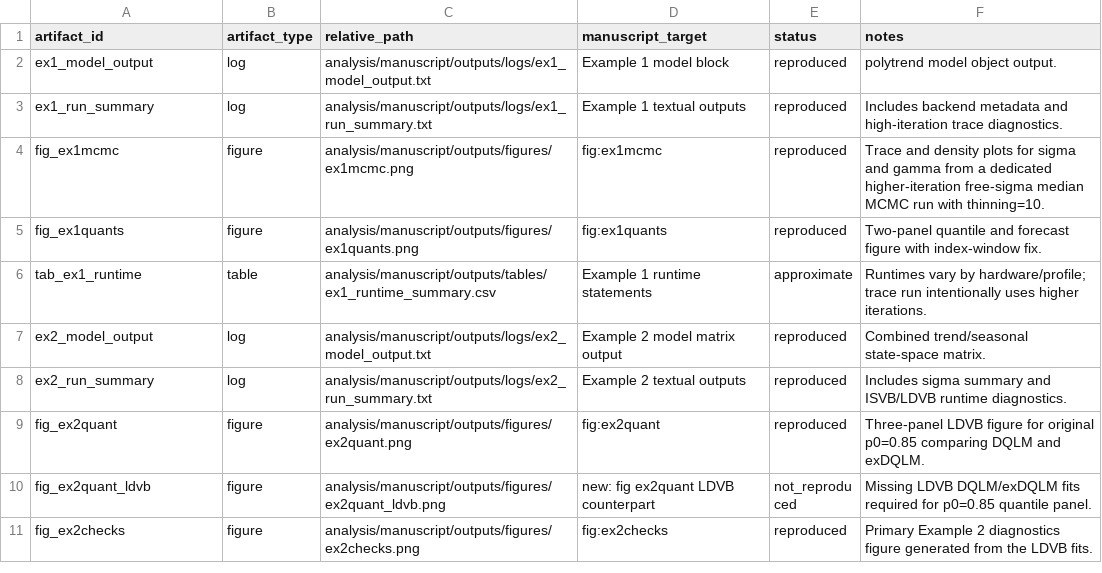
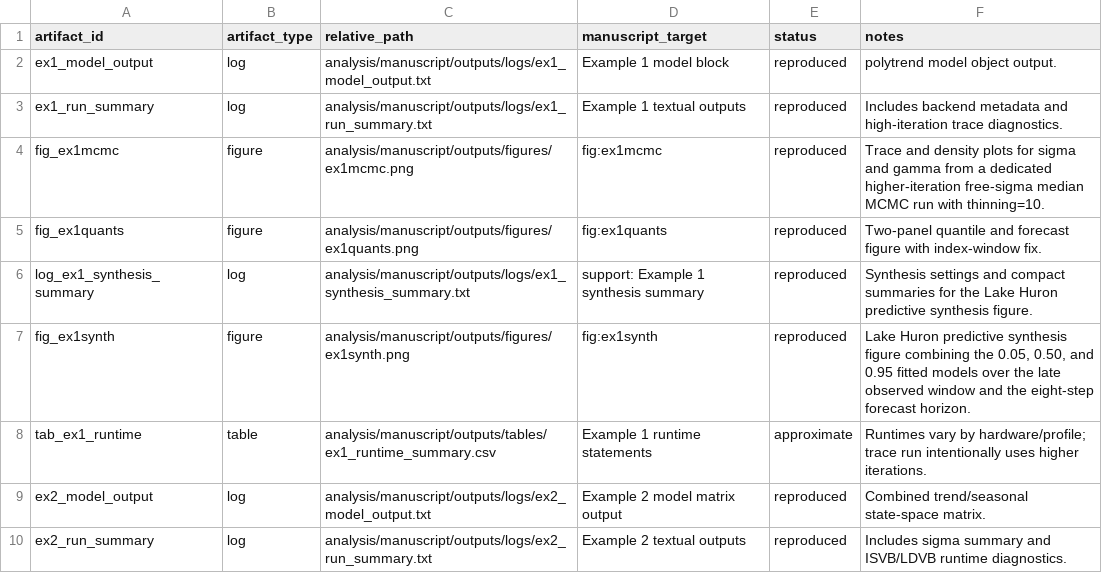
Before and after one commit to AntonioAPDL/exdqlm---Article, a CSV file: analysis/manuscript/outputs/tables/manuscript_repro_tracker.csv, drawn as a sheet; only a part is shown; the shorter side is filled out with more unchanged rows; the diff names each change by its address in the sheet, - before the commit and + after, or states it on an @@ line.

Commit message:
Add predictive synthesis coverage to Example 1

```diff
--- a/analysis/manuscript/outputs/tables/manuscript_repro_tracker.csv
+++ b/analysis/manuscript/outputs/tables/manuscript_repro_tracker.csv
+row 6: log_ex1_synthesis_summary | log | analysis/manuscript/outputs/logs/ex1_synthesis_summary.txt | support: Example 1 synthesis summary | reproduced | Synthesis settings and compact summaries for the Lake Huron predictive synthesis figure.
+row 7: fig_ex1synth | figure | analysis/manuscript/outputs/figures/ex1synth.png | fig:ex1synth | reproduced | Lake Huron predictive synthesis figure combining the 0.05, 0.50, and 0.95 fitted models over the late observed window and the eight-step forecast horizon.
```
Also changed, not shown: analysis/manuscript/outputs/tables/manuscript_repro_notes.csv, 15 other files.
